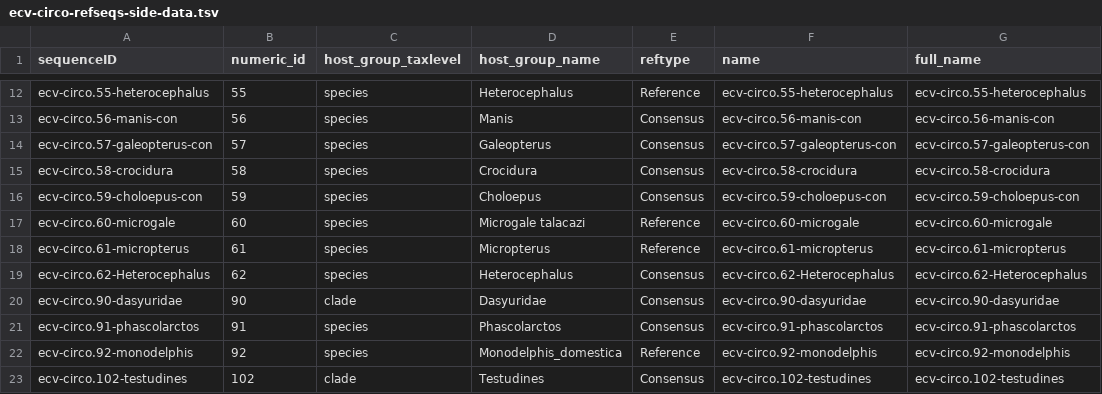
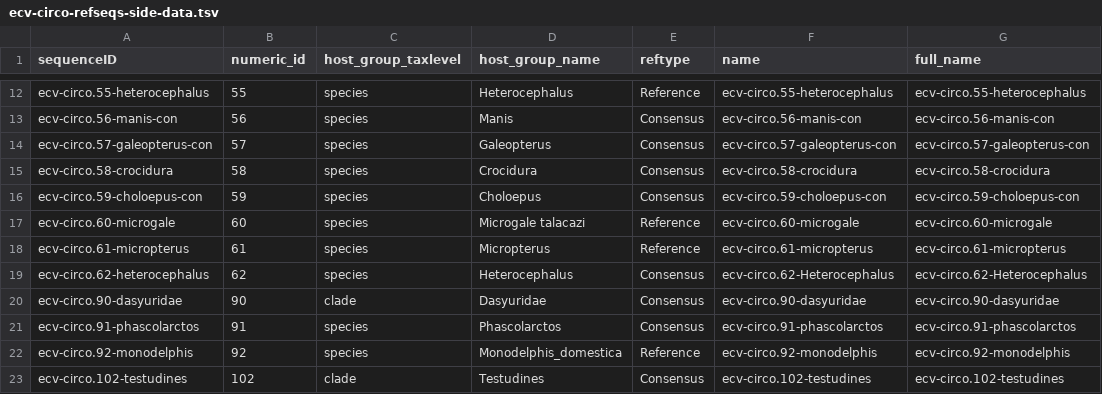
Before and after one commit to giffordlabcvr/CRESS-GLUE, a TSV file: tabular/eve/ecv-circo-refseqs-side-data.tsv, drawn as a sheet; only a part is shown, gaps mark what is left out; the diff names each change by its address in the sheet, - before the commit and + after, or states it on an @@ line.

Commit message:
Reset reference sequence IDs

```diff
--- a/tabular/eve/ecv-circo-refseqs-side-data.tsv
+++ b/tabular/eve/ecv-circo-refseqs-side-data.tsv
-A19 (sequenceID): ecv-circo.62-Heterocephalus
+A19 (sequenceID): ecv-circo.62-heterocephalus
```
Also changed, not shown: 2 other files.
